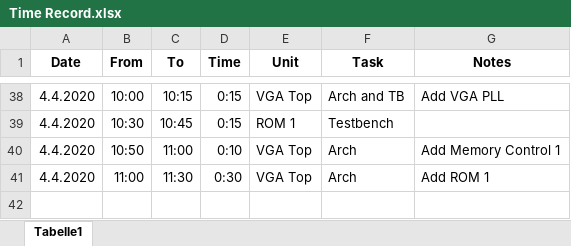
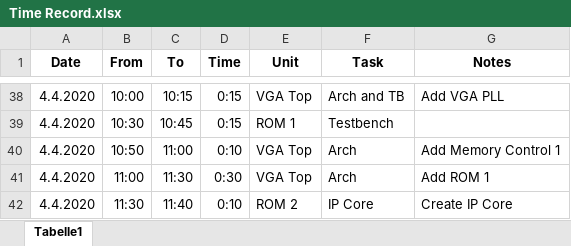
Before and after one commit to Scheams/VGA-Controller, an Excel workbook: doc/Time Record.xlsx, sheet Tabelle1, drawn as a sheet; only a part is shown, gaps mark what is left out; values as stored, in another font and other column widths than the file's, no borders; the diff names each change by its address in the sheet, - before the commit and + after, or states it on an @@ line.

Commit message:
Create ROM 2 IP Core

```diff
--- a/doc/Time Record.xlsx (sheet Tabelle1)
+++ b/doc/Time Record.xlsx (sheet Tabelle1)
+row 42: 4.4.2020 | 11:30 | 11:40 | 0:10 | ROM 2 | IP Core | Create IP Core
```
Also changed, not shown: 32 other files.
